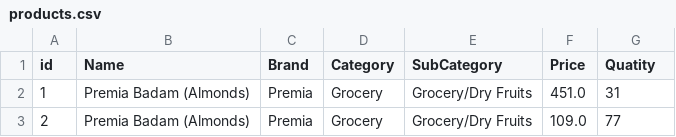
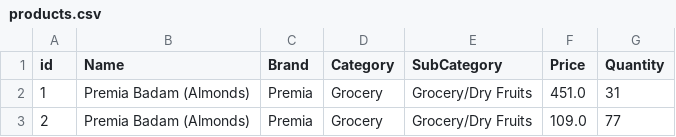
Before and after one commit to abhaymathur21/Cyber-Cypher-3.0, a CSV file: data/products.csv, drawn as a sheet; only a part is shown.

Commit message:
Fix typo in products.csv

```diff
--- a/data/products.csv
+++ b/data/products.csv
@@ -1,2 +1,2 @@
-id,Name,Brand,Category,SubCategory,Price,Quatity
+id,Name,Brand,Category,SubCategory,Price,Quantity
 1,Premia Badam (Almonds),Premia,Grocery,Grocery/Dry Fruits,451.0,31
```
Also changed, not shown: 1 other file.
